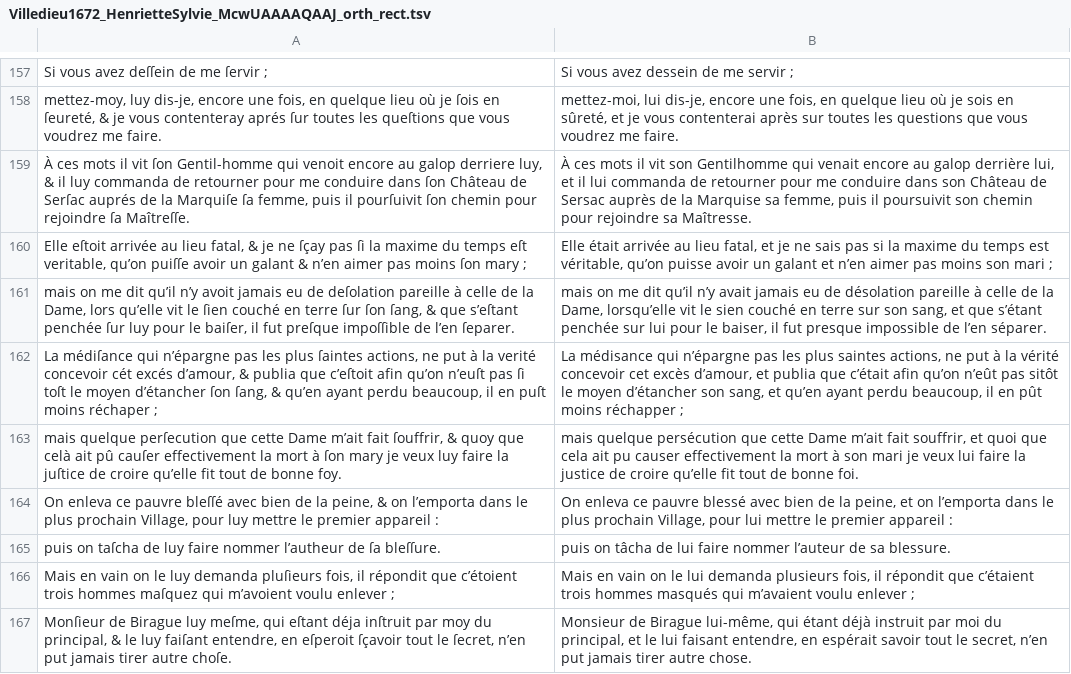
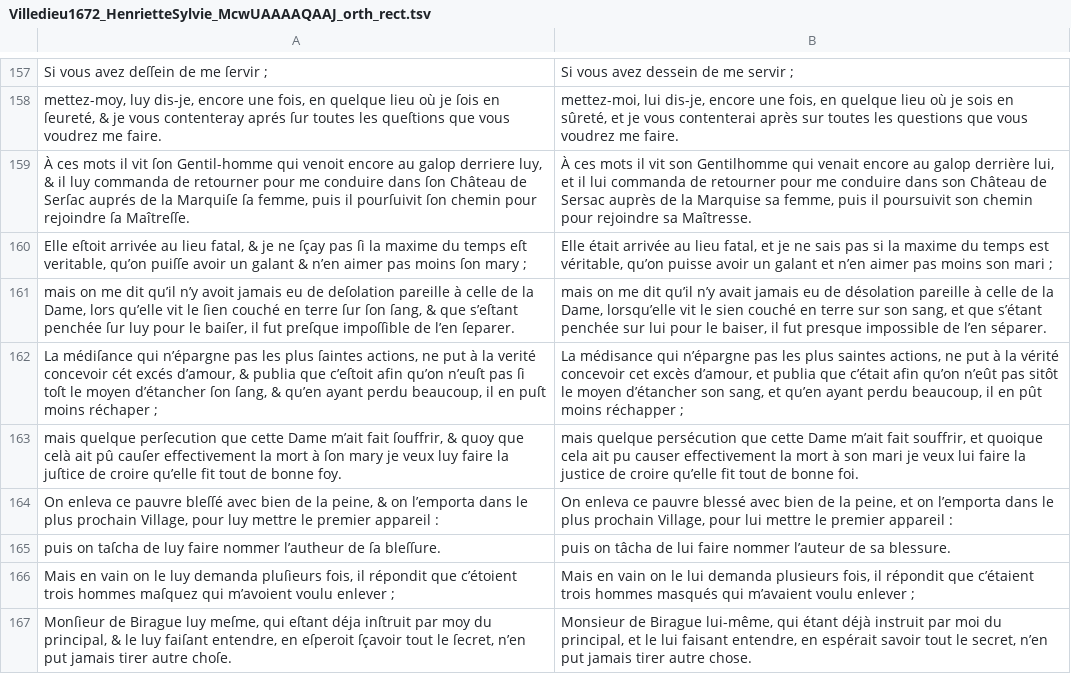
Before and after one commit to e-ditiones/PARALLEL17, a TSV file: corpus_tsv/Villedieu1672_HenrietteSylvie_McwUAAAAQAAJ_orth_rect.tsv, drawn as a sheet; only a part is shown, gaps mark what is left out; the diff covers the shown part only.

Commit message:
Corrections Henriette-Sylvie + ajout métadonnées corpus

```diff
--- a/corpus_tsv/Villedieu1672_HenrietteSylvie_McwUAAAAQAAJ_orth_rect.tsv
+++ b/corpus_tsv/Villedieu1672_HenrietteSylvie_McwUAAAAQAAJ_orth_rect.tsv
@@ -162,3 +162,3 @@ mais on me dit qu’il n’y avoit jamais eu de deſolation pareille à celle de
 La médiſance qui n’épargne pas les plus ſaintes actions, ne put à la verité concevoir cét excés d’amour, & publia que c’eſtoit afin qu’on n’euſt pas ſi toſt le moyen d’étancher ſon ſang, & qu’en ayant perdu beaucoup, il en puſt moins réchaper ;	La médisance qui n’épargne pas les plus saintes actions, ne put à la vérité concevoir cet excès d’amour, et publia que c’était afin qu’on n’eût pas sitôt le moyen d’étancher son sang, et qu’en ayant perdu beaucoup, il en pût moins réchapper ;
-mais quelque perſecution que cette Dame m’ait fait ſouffrir, & quoy que celà ait pû cauſer effectivement la mort à ſon mary je veux luy faire la juſtice de croire qu’elle fit tout de bonne foy.	mais quelque persécution que cette Dame m’ait fait souffrir, et quoi que cela ait pu causer effectivement la mort à son mari je veux lui faire la justice de croire qu’elle fit tout de bonne foi.
+mais quelque perſecution que cette Dame m’ait fait ſouffrir, & quoy que celà ait pû cauſer effectivement la mort à ſon mary je veux luy faire la juſtice de croire qu’elle fit tout de bonne foy.	mais quelque persécution que cette Dame m’ait fait souffrir, et quoique cela ait pu causer effectivement la mort à son mari je veux lui faire la justice de croire qu’elle fit tout de bonne foi.
 On enleva ce pauvre bleſſé avec bien de la peine, & on l’emporta dans le plus prochain Village, pour luy mettre le premier appareil :	On enleva ce pauvre blessé avec bien de la peine, et on l’emporta dans le plus prochain Village, pour lui mettre le premier appareil :
```
Also changed, not shown: 7 edited cells elsewhere in this file, 1 other file.
